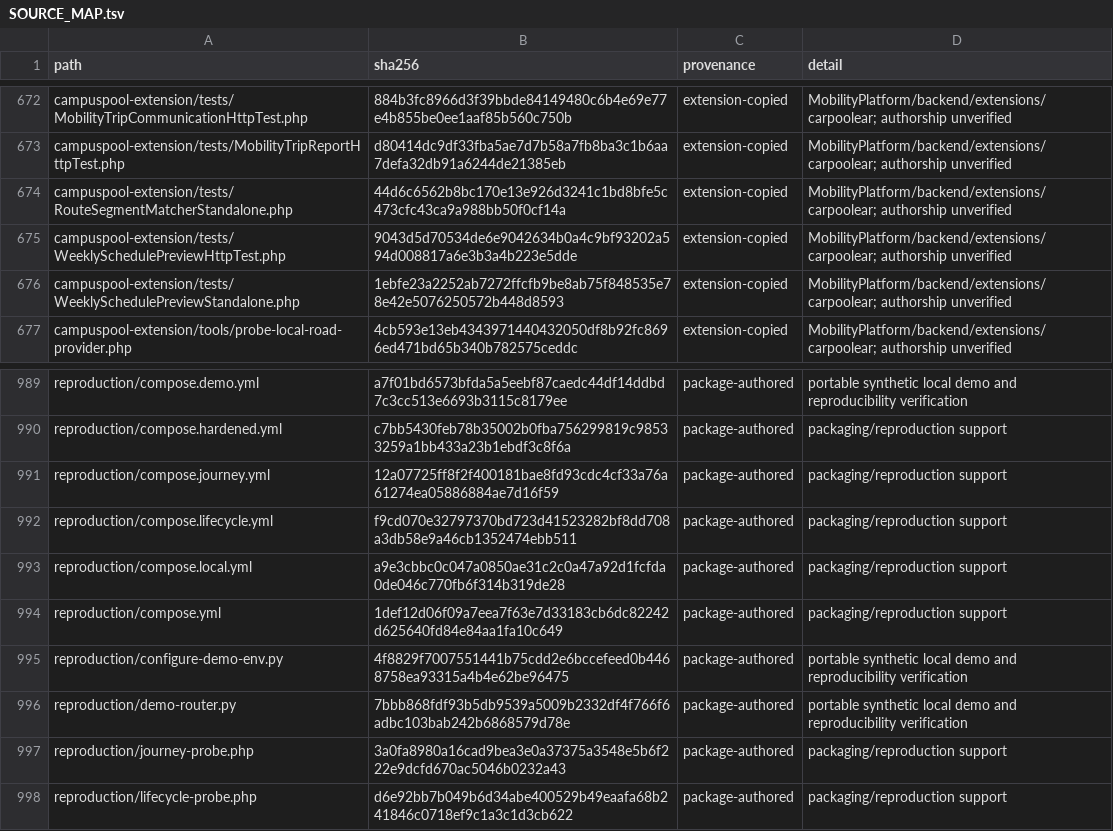
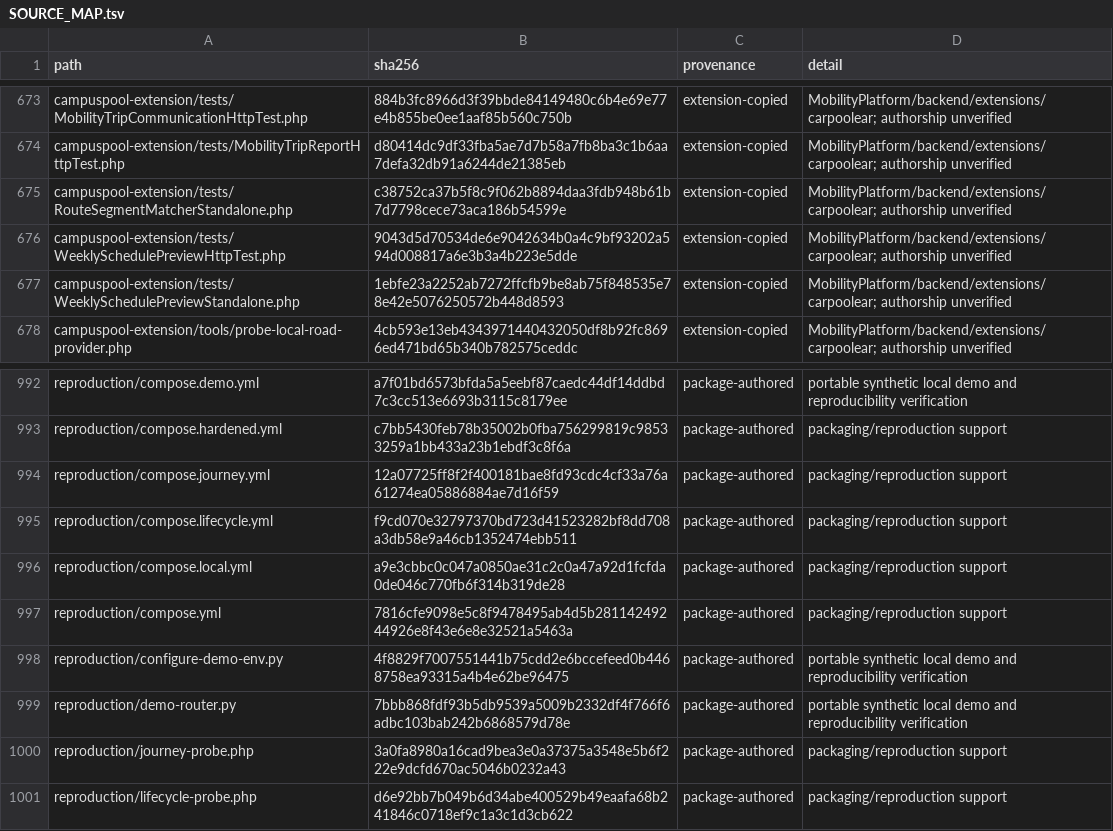
Before and after one commit to CampusPool/carpooling, a TSV file: prototype/SOURCE_MAP.tsv, drawn as a sheet; only a part is shown, gaps mark what is left out; the diff covers the shown part only.

```diff
--- a/prototype/SOURCE_MAP.tsv
+++ b/prototype/SOURCE_MAP.tsv
@@ -673,3 +674,3 @@ campuspool-extension/tests/MobilityTripCommunicationHttpTest.php	884b3fc8966d3f3
 campuspool-extension/tests/MobilityTripReportHttpTest.php	d80414dc9df33fba5ae7d7b58a7fb8ba3c1b6aa7defa32db91a6244de21385eb	extension-copied	MobilityPlatform/backend/extensions/carpoolear; authorship unverified
-campuspool-extension/tests/RouteSegmentMatcherStandalone.php	44d6c6562b8bc170e13e926d3241c1bd8bfe5c473cfc43ca9a988bb50f0cf14a	extension-copied	MobilityPlatform/backend/extensions/carpoolear; authorship unverified
+campuspool-extension/tests/RouteSegmentMatcherStandalone.php	c38752ca37b5f8c9f062b8894daa3fdb948b61b7d7798cece73aca186b54599e	extension-copied	MobilityPlatform/backend/extensions/carpoolear; authorship unverified
 campuspool-extension/tests/WeeklySchedulePreviewHttpTest.php	9043d5d70534de6e9042634b0a4c9bf93202a594d008817a6e3b3a4b223e5dde	extension-copied	MobilityPlatform/backend/extensions/carpoolear; authorship unverified
@@ -993,3 +996,3 @@ reproduction/compose.lifecycle.yml	f9cd070e32797370bd723d41523282bf8dd708a3db58e
 reproduction/compose.local.yml	a9e3cbbc0c047a0850ae31c2c0a47a92d1fcfda0de046c770fb6f314b319de28	package-authored	packaging/reproduction support
-reproduction/compose.yml	1def12d06f09a7eea7f63e7d33183cb6dc82242d625640fd84e84aa1fa10c649	package-authored	packaging/reproduction support
+reproduction/compose.yml	7816cfe9098e5c8f9478495ab4d5b28114249244926e8f43e6e8e32521a5463a	package-authored	packaging/reproduction support
 reproduction/configure-demo-env.py	4f8829f7007551441b75cdd2e6bccefeed0b4468758ea93315a4b4e62be96475	package-authored	portable synthetic local demo and reproducibility verification
```
Also changed, not shown: 4 added rows and 4 edited cells elsewhere in this file, 11 other files.
